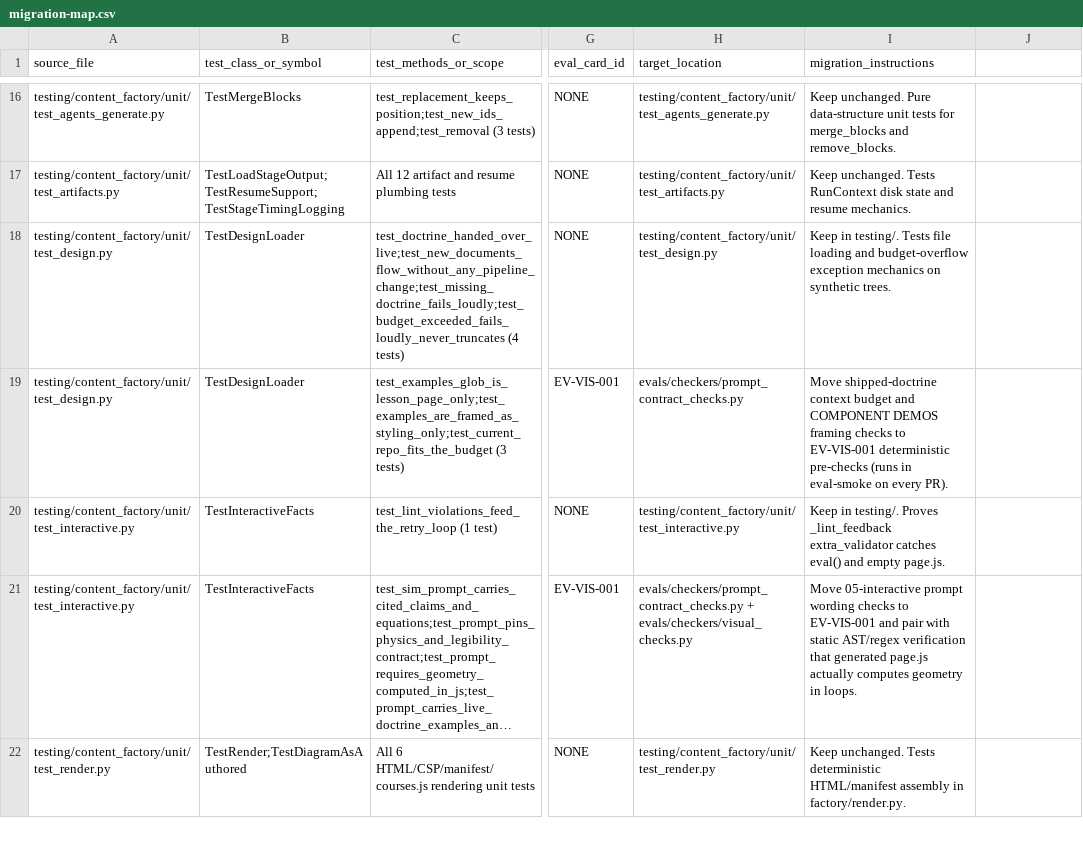
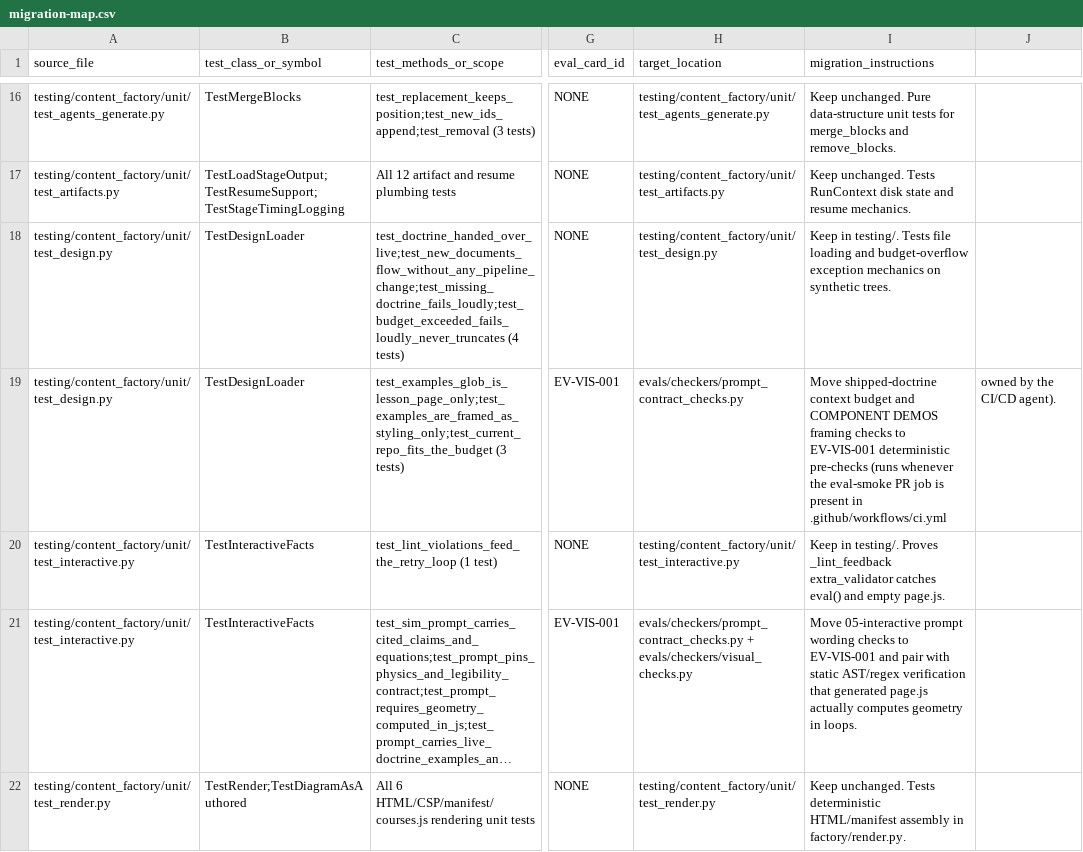
Before and after one commit to architgore050/zivon, a CSV file: docs/specs/evals/migration-map.csv, drawn as a sheet; only a part is shown, gaps mark what is left out; long unchanged cells end in …; the diff names each change by its address in the sheet, - before the commit and + after, or states it on an @@ line.

Commit message:
docs(evals): sync spec, ADR-0027, testing README and AGENTS with the code
- spec: --fail-on-regression semantics, daily 02:00 cadence, PVC+fsGroup
  volumes, startup smoke eval, real ledger names, record-edit command, kid-test
  flags/audio rejection, static DOM probe vs Chromium CDP, honest judge metrics
  and cost notes, skipped/unmeasured metric semantics.
- ADR-0027: no eval_cards_ledger.jsonl (cards live in the run report).
- testing/README: eval-smoke ownership and 'perf measured only when Chromium
  available'.
- AGENTS: evals/ in 'Where the code lives', eval CronJob + trigger script.

```diff
--- a/docs/specs/evals/migration-map.csv
+++ b/docs/specs/evals/migration-map.csv
-I19 (migration_instructions): …pre-checks (runs in eval-smoke on every PR).
+I19 (migration_instructions): …pre-checks (runs whenever the eval-smoke PR job is present in .github/workflows/ci.yml
-J19: (empty)
+J19: owned by the CI/CD agent).
```
Also changed, not shown: 5 other files.
